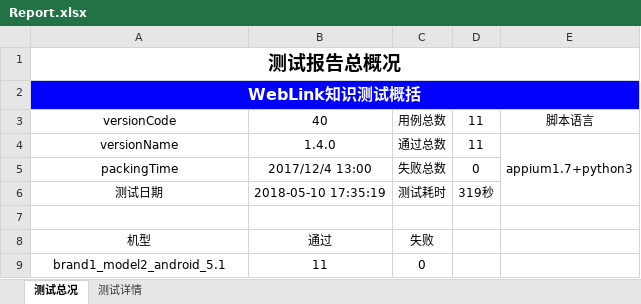
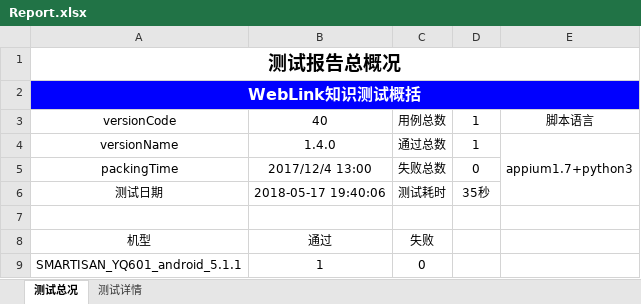
Before and after one commit to leila-wu/pythonAppium, an Excel workbook: Report/Report.xlsx, sheet 测试总况, drawn as a sheet; values as stored, in another font and other column widths than the file's, no borders; charts and pictures not drawn; removed rows and columns are numbered as before the commit, all else as after; the diff names each change by its address in the sheet, - before the commit and + after, or states it on an @@ line.

```diff
--- a/Report/Report.xlsx (sheet 测试总况)
+++ b/Report/Report.xlsx (sheet 测试总况)
-D3:D4: 11
+D3:D4: 1
-B6: 2018-05-10 17:35:19
+B6: 2018-05-17 19:40:06
-D6: 319秒
+D6: 35秒
-row 9: brand1_model2_android_5.1 | 11 | 0
+row 9: SMARTISAN_YQ601_android_5.1.1 | 1 | 0
```
Also changed, not shown: sheet 测试详情, charts or pictures, 18 other files.
